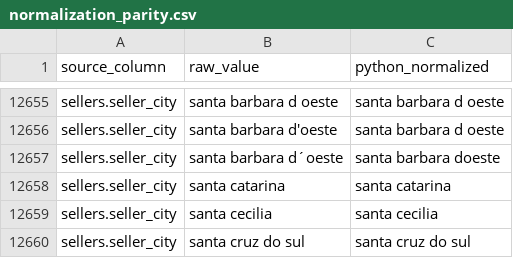
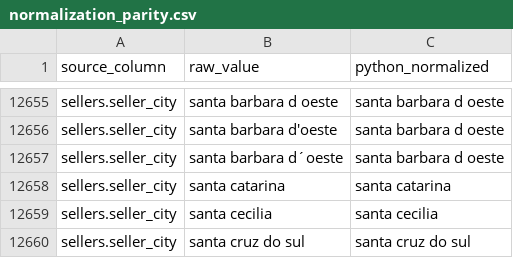
Before and after one commit to sardorbek-suyunov/olist-customer-intelligence, a CSV file: transform/seeds/normalization_parity.csv, drawn as a sheet; only a part is shown, gaps mark what is left out.

Commit message:
fix(normalize): map spacing accents to space, restoring the seller merge
The NFKD->NFD change fixed '4<acute> centenario' and 'maceia<sup3>' but silently
regressed 'santa barbara d<acute>oeste'. NFD leaves standalone spacing accents
intact, so the delete-non-ASCII step collapsed it to '...doeste', which no
longer merged with "d'oeste" and "d oeste" -- splitting one seller city into
two. Seller merges had dropped from 8 to 7 and the README's 611 -> 603 was
wrong.

Spacing accents (U+00B4 and friends) are typographic stand-ins for an
apostrophe in this data, so they now become a space like other punctuation,
while genuine mojibake bytes are still deleted. Stated explicitly in all three
implementations rather than inherited from strip_accents' internals.

Verified live on BigQuery: both d<acute>oeste and d'oeste land on
'santa barbara d oeste'.

```diff
--- a/transform/seeds/normalization_parity.csv
+++ b/transform/seeds/normalization_parity.csv
@@ -12656,3 +12656,3 @@ sellers.seller_city,santa barbara d oeste,santa barbara d oeste
 sellers.seller_city,santa barbara d'oeste,santa barbara d oeste
-sellers.seller_city,santa barbara d´oeste,santa barbara doeste
+sellers.seller_city,santa barbara d´oeste,santa barbara d oeste
 sellers.seller_city,santa catarina,santa catarina
```
Also changed, not shown: 8 other files.
